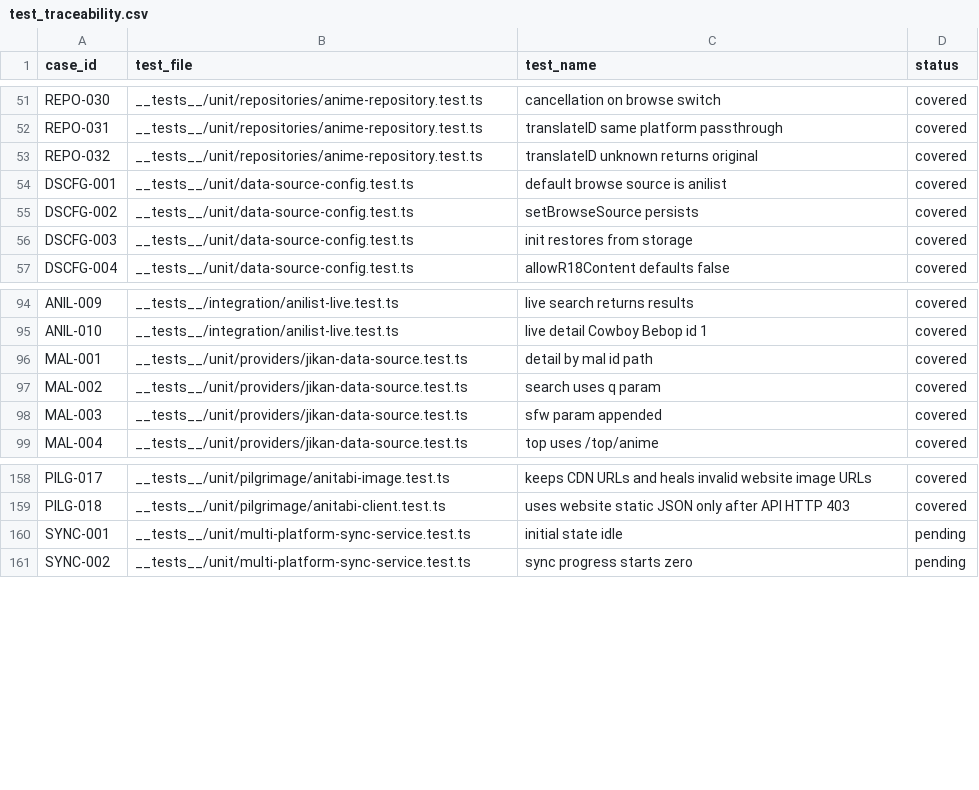
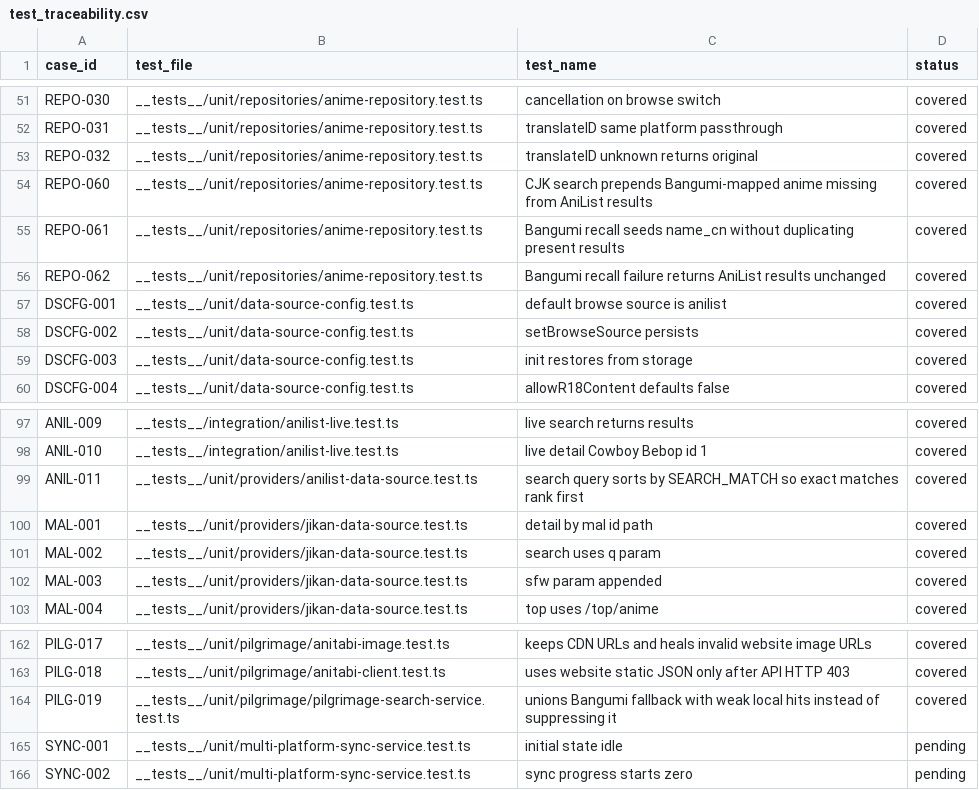
Before and after one commit to Aniseekr/aniseekr, a CSV file: docs/spec/test_traceability.csv, drawn as a sheet; only a part is shown, gaps mark what is left out.

```diff
--- a/docs/spec/test_traceability.csv
+++ b/docs/spec/test_traceability.csv
@@ -53,2 +53,5 @@ REPO-031,__tests__/unit/repositories/anime-repository.test.ts,translateID same p
 REPO-032,__tests__/unit/repositories/anime-repository.test.ts,translateID unknown returns original,covered
+REPO-060,__tests__/unit/repositories/anime-repository.test.ts,CJK search prepends Bangumi-mapped anime missing from AniList results,covered
+REPO-061,__tests__/unit/repositories/anime-repository.test.ts,Bangumi recall seeds name_cn without duplicating present results,covered
+REPO-062,__tests__/unit/repositories/anime-repository.test.ts,Bangumi recall failure returns AniList results unchanged,covered
 DSCFG-001,__tests__/unit/data-source-config.test.ts,default browse source is anilist,covered
@@ -95,2 +98,3 @@ ANIL-009,__tests__/integration/anilist-live.test.ts,live search returns results,
 ANIL-010,__tests__/integration/anilist-live.test.ts,live detail Cowboy Bebop id 1,covered
+ANIL-011,__tests__/unit/providers/anilist-data-source.test.ts,search query sorts by SEARCH_MATCH so exact matches rank first,covered
 MAL-001,__tests__/unit/providers/jikan-data-source.test.ts,detail by mal id path,covered
@@ -159,2 +163,3 @@ PILG-017,__tests__/unit/pilgrimage/anitabi-image.test.ts,keeps CDN URLs and heal
 PILG-018,__tests__/unit/pilgrimage/anitabi-client.test.ts,uses website static JSON only after API HTTP 403,covered
+PILG-019,__tests__/unit/pilgrimage/pilgrimage-search-service.test.ts,unions Bangumi fallback with weak local hits instead of suppressing it,covered
 SYNC-001,__tests__/unit/multi-platform-sync-service.test.ts,initial state idle,pending
```
Also changed, not shown: docs/spec/test_cases.csv, 1 other file.
